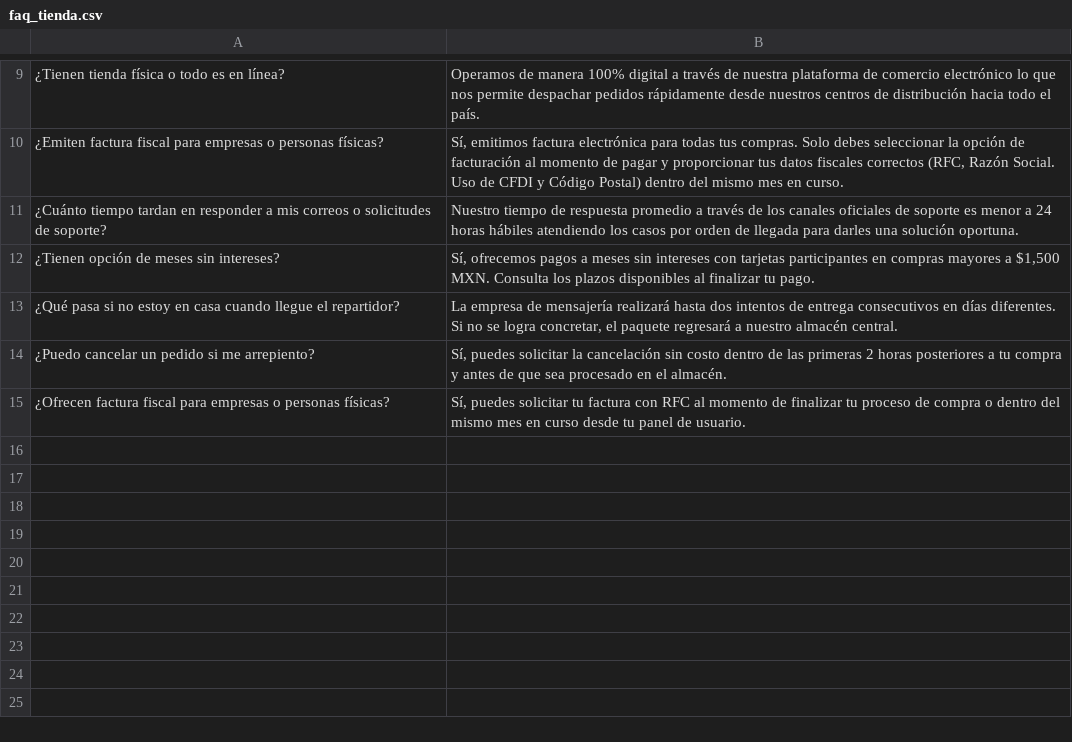
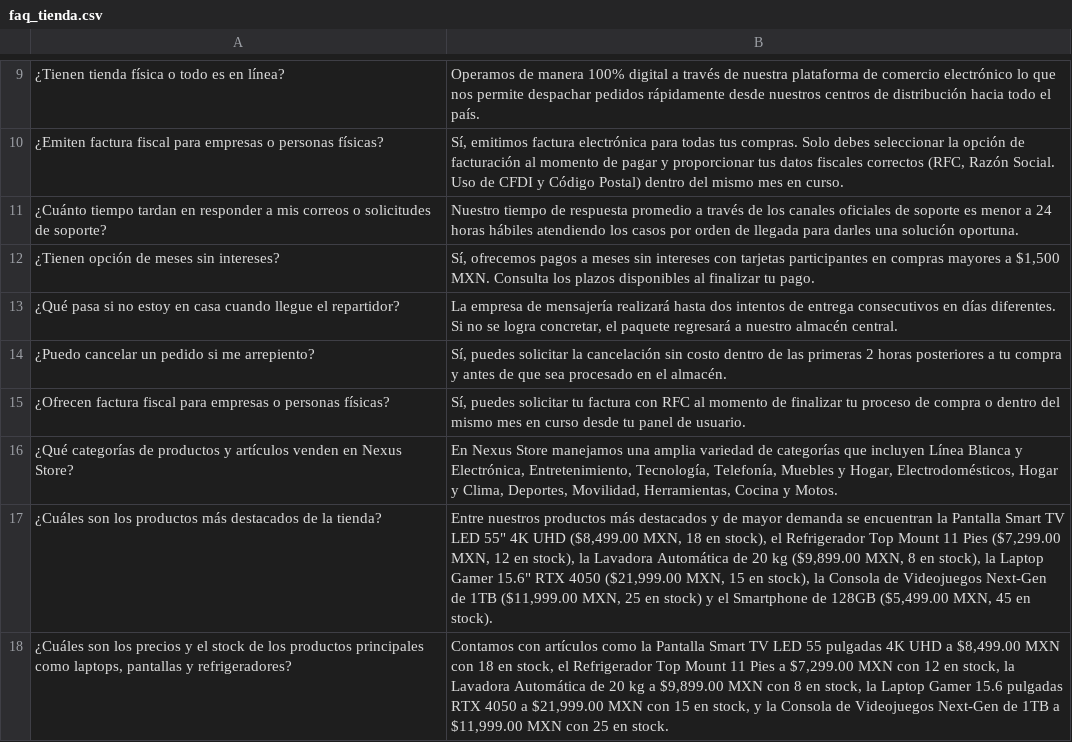
Before and after one commit to Miguel-Dark/IA-agent-e-commerce, a CSV file: content/faq_tienda.csv, drawn as a sheet; only a part is shown, gaps mark what is left out; the diff names each change by its address in the sheet, - before the commit and + after, or states it on an @@ line.

Commit message:
feat(content): add specific FAQ entries for store categories, featured products, and inventory stock details

```diff
--- a/content/faq_tienda.csv
+++ b/content/faq_tienda.csv
+row 16: ¿Qué categorías de productos y artículos venden en Nexus Store? | En Nexus Store manejamos una amplia variedad de categorías que incluyen Línea Blanca y Electrónica, Entretenimiento, Tecnología, Telefonía, Muebles y Hogar, Electrodomésticos, Hogar y Clima, Deportes, Movilidad, Herramientas, Cocina y Motos.
+row 17: ¿Cuáles son los productos más destacados de la tienda? | Entre nuestros productos más destacados y de mayor demanda se encuentran la Pantalla Smart TV LED 55" 4K UHD ($8,499.00 MXN, 18 en stock), el Refrigerador Top Mount 11 Pies ($7,299.00 MXN, 12 en stock), la Lavadora Automática de 20 kg ($9,899.00 MXN, 8 en stock), la Laptop Gamer 15.6" RTX 4050 ($21,999.00 MXN, 15 en stock), la Consola de Videojuegos Next-Gen de 1TB ($11,999.00 MXN, 25 en stock) y el Smartphone de 128GB ($5,499.00 MXN, 45 en stock).
+row 18: ¿Cuáles son los precios y el stock de los productos principales como laptops, pantallas y refrigeradores? | Contamos con artículos como la Pantalla Smart TV LED 55 pulgadas 4K UHD a $8,499.00 MXN con 18 en stock, el Refrigerador Top Mount 11 Pies a $7,299.00 MXN con 12 en stock, la Lavadora Automática de 20 kg a $9,899.00 MXN con 8 en stock, la Laptop Gamer 15.6 pulgadas RTX 4050 a $21,999.00 MXN con 15 en stock, y la Consola de Videojuegos Next-Gen de 1TB a $11,999.00 MXN con 25 en stock.
```
